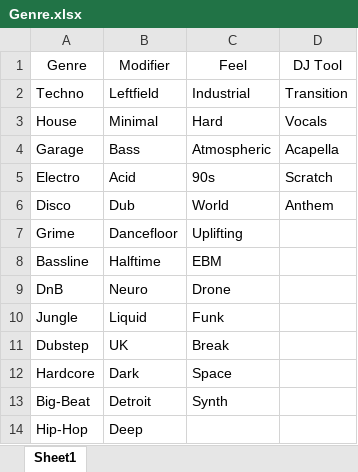
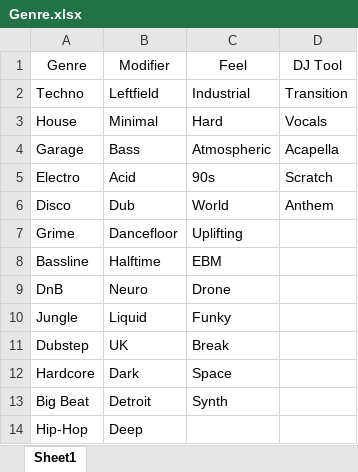
Before and after one commit to danthp4/Library_Manager, an Excel workbook: Genre.xlsx, sheet Sheet1, drawn as a sheet; values as stored, in another font and other column widths than the file's, no borders; the diff names each change by its address in the sheet, - before the commit and + after, or states it on an @@ line.

```diff
--- a/Genre.xlsx (sheet Sheet1)
+++ b/Genre.xlsx (sheet Sheet1)
-C10 (Feel): Funk
+C10 (Feel): Funky
-A13 (Genre): Big-Beat
+A13 (Genre): Big Beat
```
Also changed, not shown: 2 other files.
